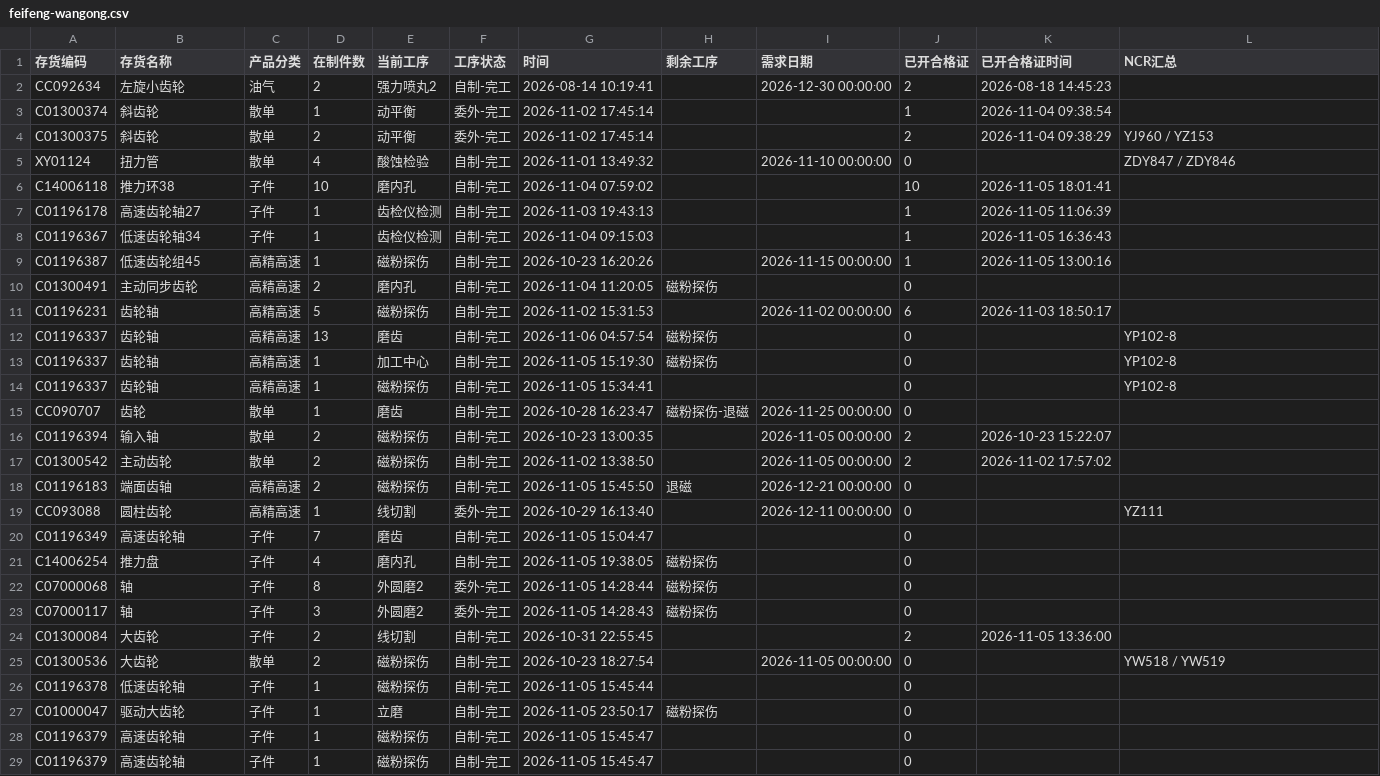
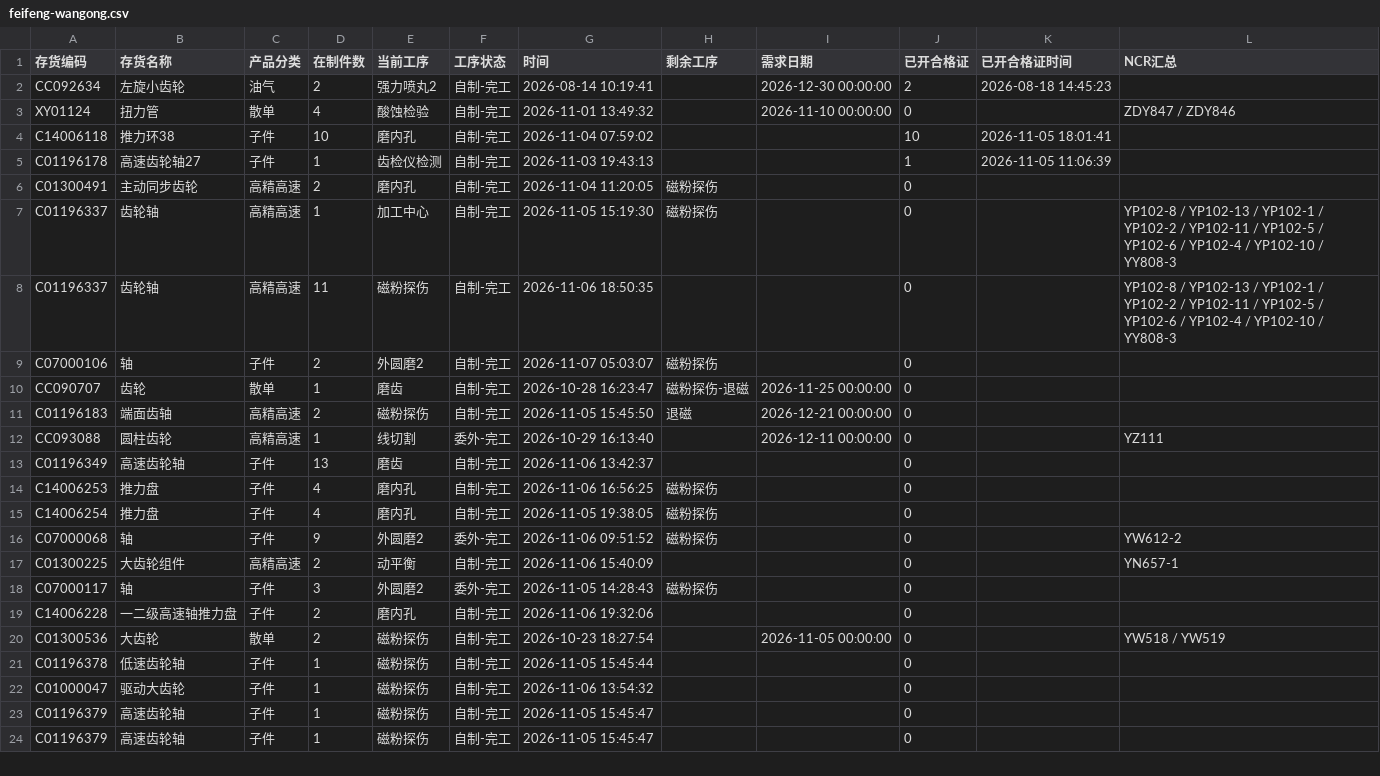
Before and after one commit to ZhanghaoWorkbuddy10/action-board, a CSV file: feifeng-wangong.csv, drawn as a sheet; only a part is shown; the diff covers the shown part only.

Commit message:
Update feifeng-wangong-csv 2026-11-07 07:53

```diff
--- a/feifeng-wangong.csv
+++ b/feifeng-wangong.csv
@@ -2,4 +2,2 @@
 CC092634,左旋小齿轮,油气,2,强力喷丸2,自制-完工,2026-08-14 10:19:41,,2026-12-30 00:00:00,2,2026-08-18 14:45:23,
-C01300374,斜齿轮,散单,1,动平衡,委外-完工,2026-11-02 17:45:14,,,1,2026-11-04 09:38:54,
-C01300375,斜齿轮,散单,2,动平衡,委外-完工,2026-11-02 17:45:14,,,2,2026-11-04 09:38:29,YJ960 / YZ153
 XY01124,扭力管,散单,4,酸蚀检验,自制-完工,2026-11-01 13:49:32,,2026-11-10 00:00:00,0,,ZDY847 / ZDY846
@@ -7,22 +5,19 @@ C14006118,推力环38,子件,10,磨内孔,自制-完工,2026-11-04 07:59:02,,,10
 C01196178,高速齿轮轴27,子件,1,齿检仪检测,自制-完工,2026-11-03 19:43:13,,,1,2026-11-05 11:06:39,
-C01196367,低速齿轮轴34,子件,1,齿检仪检测,自制-完工,2026-11-04 09:15:03,,,1,2026-11-05 16:36:43,
-C01196387,低速齿轮组45,高精高速,1,磁粉探伤,自制-完工,2026-10-23 16:20:26,,2026-11-15 00:00:00,1,2026-11-05 13:00:16,
 C01300491,主动同步齿轮,高精高速,2,磨内孔,自制-完工,2026-11-04 11:20:05,磁粉探伤,,0,,
-C01196231,齿轮轴,高精高速,5,磁粉探伤,自制-完工,2026-11-02 15:31:53,,2026-11-02 00:00:00,6,2026-11-03 18:50:17,
-C01196337,齿轮轴,高精高速,13,磨齿,自制-完工,2026-11-06 04:57:54,磁粉探伤,,0,,YP102-8
-C01196337,齿轮轴,高精高速,1,加工中心,自制-完工,2026-11-05 15:19:30,磁粉探伤,,0,,YP102-8
-C01196337,齿轮轴,高精高速,1,磁粉探伤,自制-完工,2026-11-05 15:34:41,,,0,,YP102-8
+C01196337,齿轮轴,高精高速,1,加工中心,自制-完工,2026-11-05 15:19:30,磁粉探伤,,0,,YP102-8 / YP102-13 / YP102-1 / YP102-2 / YP102-11 / YP102-5 / YP102-6 / YP102-4 / YP102-10 / YY808-3
+C01196337,齿轮轴,高精高速,11,磁粉探伤,自制-完工,2026-11-06 18:50:35,,,0,,YP102-8 / YP102-13 / YP102-1 / YP102-2 / YP102-11 / YP102-5 / YP102-6 / YP102-4 / YP102-10 / YY808-3
+C07000106,轴,子件,2,外圆磨2,自制-完工,2026-11-07 05:03:07,磁粉探伤,,0,,
 CC090707,齿轮,散单,1,磨齿,自制-完工,2026-10-28 16:23:47,磁粉探伤-退磁,2026-11-25 00:00:00,0,,
-C01196394,输入轴,散单,2,磁粉探伤,自制-完工,2026-10-23 13:00:35,,2026-11-05 00:00:00,2,2026-10-23 15:22:07,
-C01300542,主动齿轮,散单,2,磁粉探伤,自制-完工,2026-11-02 13:38:50,,2026-11-05 00:00:00,2,2026-11-02 17:57:02,
 C01196183,端面齿轴,高精高速,2,磁粉探伤,自制-完工,2026-11-05 15:45:50,退磁,2026-12-21 00:00:00,0,,
 CC093088,圆柱齿轮,高精高速,1,线切割,委外-完工,2026-10-29 16:13:40,,2026-12-11 00:00:00,0,,YZ111
-C01196349,高速齿轮轴,子件,7,磨齿,自制-完工,2026-11-05 15:04:47,,,0,,
+C01196349,高速齿轮轴,子件,13,磨齿,自制-完工,2026-11-06 13:42:37,,,0,,
+C14006253,推力盘,子件,4,磨内孔,自制-完工,2026-11-06 16:56:25,磁粉探伤,,0,,
 C14006254,推力盘,子件,4,磨内孔,自制-完工,2026-11-05 19:38:05,磁粉探伤,,0,,
-C07000068,轴,子件,8,外圆磨2,委外-完工,2026-11-05 14:28:44,磁粉探伤,,0,,
+C07000068,轴,子件,9,外圆磨2,委外-完工,2026-11-06 09:51:52,磁粉探伤,,0,,YW612-2
+C01300225,大齿轮组件,高精高速,2,动平衡,自制-完工,2026-11-06 15:40:09,,,0,,YN657-1
 C07000117,轴,子件,3,外圆磨2,委外-完工,2026-11-05 14:28:43,磁粉探伤,,0,,
-C01300084,大齿轮,子件,2,线切割,自制-完工,2026-10-31 22:55:45,,,2,2026-11-05 13:36:00,
+C14006228,一二级高速轴推力盘,子件,2,磨内孔,自制-完工,2026-11-06 19:32:06,,,0,,
 C01300536,大齿轮,散单,2,磁粉探伤,自制-完工,2026-10-23 18:27:54,,2026-11-05 00:00:00,0,,YW518 / YW519
 C01196378,低速齿轮轴,子件,1,磁粉探伤,自制-完工,2026-11-05 15:45:44,,,0,,
-C01000047,驱动大齿轮,子件,1,立磨,自制-完工,2026-11-05 23:50:17,磁粉探伤,,0,,
+C01000047,驱动大齿轮,子件,1,磁粉探伤,自制-完工,2026-11-06 13:54:32,,,0,,
 C01196379,高速齿轮轴,子件,1,磁粉探伤,自制-完工,2026-11-05 15:45:47,,,0,,
```
Also changed, not shown: 1 added row, 1 removed row and 8 edited cells elsewhere in this file.
